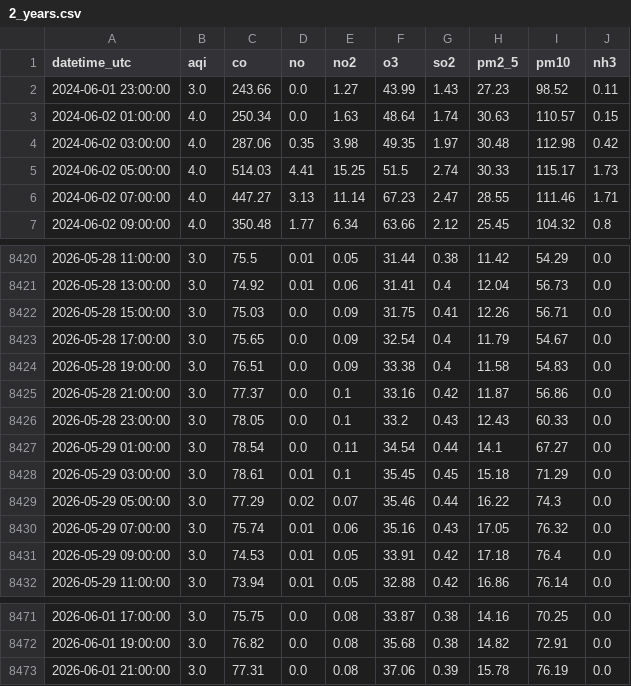
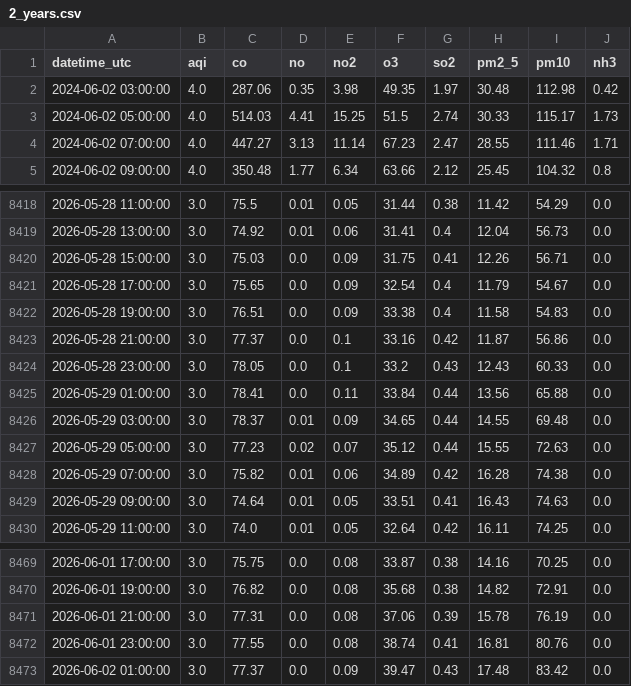
Before and after one commit to Zainab1003/AQIproject, a CSV file: data/2_years.csv, drawn as a sheet; only a part is shown, gaps mark what is left out; the diff covers the shown part only.

```diff
--- a/data/2_years.csv
+++ b/data/2_years.csv
@@ -1,4 +1,2 @@
 datetime_utc,aqi,co,no,no2,o3,so2,pm2_5,pm10,nh3
-2024-06-01 23:00:00,3.0,243.66,0.0,1.27,43.99,1.43,27.23,98.52,0.11
-2024-06-02 01:00:00,4.0,250.34,0.0,1.63,48.64,1.74,30.63,110.57,0.15
 2024-06-02 03:00:00,4.0,287.06,0.35,3.98,49.35,1.97,30.48,112.98,0.42
@@ -8426,7 +8424,7 @@ datetime_utc,aqi,co,no,no2,o3,so2,pm2_5,pm10,nh3
 2026-05-28 23:00:00,3.0,78.05,0.0,0.1,33.2,0.43,12.43,60.33,0.0
-2026-05-29 01:00:00,3.0,78.54,0.0,0.11,34.54,0.44,14.1,67.27,0.0
-2026-05-29 03:00:00,3.0,78.61,0.01,0.1,35.45,0.45,15.18,71.29,0.0
-2026-05-29 05:00:00,3.0,77.29,0.02,0.07,35.46,0.44,16.22,74.3,0.0
-2026-05-29 07:00:00,3.0,75.74,0.01,0.06,35.16,0.43,17.05,76.32,0.0
-2026-05-29 09:00:00,3.0,74.53,0.01,0.05,33.91,0.42,17.18,76.4,0.0
-2026-05-29 11:00:00,3.0,73.94,0.01,0.05,32.88,0.42,16.86,76.14,0.0
+2026-05-29 01:00:00,3.0,78.41,0.0,0.11,33.84,0.44,13.56,65.88,0.0
+2026-05-29 03:00:00,3.0,78.37,0.01,0.09,34.65,0.44,14.55,69.48,0.0
+2026-05-29 05:00:00,3.0,77.23,0.02,0.07,35.12,0.44,15.55,72.63,0.0
+2026-05-29 07:00:00,3.0,75.82,0.01,0.06,34.89,0.42,16.28,74.38,0.0
+2026-05-29 09:00:00,3.0,74.64,0.01,0.05,33.51,0.41,16.43,74.63,0.0
+2026-05-29 11:00:00,3.0,74.0,0.01,0.05,32.64,0.42,16.11,74.25,0.0
@@ -8473 +8471,3 @@ datetime_utc,aqi,co,no,no2,o3,so2,pm2_5,pm10,nh3
 2026-06-01 21:00:00,3.0,77.31,0.0,0.08,37.06,0.39,15.78,76.19,0.0
+2026-06-01 23:00:00,3.0,77.55,0.0,0.08,38.74,0.41,16.81,80.76,0.0
+2026-06-02 01:00:00,3.0,77.37,0.0,0.09,39.47,0.43,17.48,83.42,0.0
```
Also changed, not shown: 26 edited cells elsewhere in this file.
